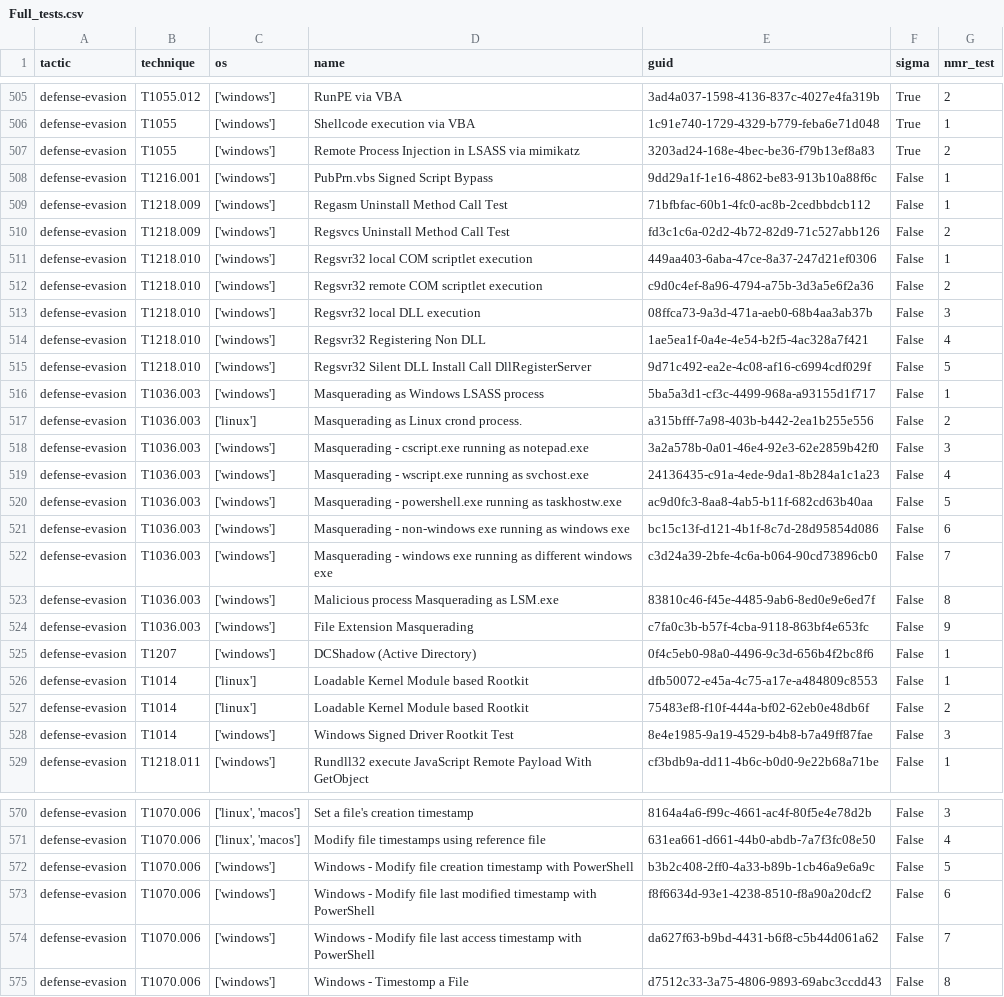
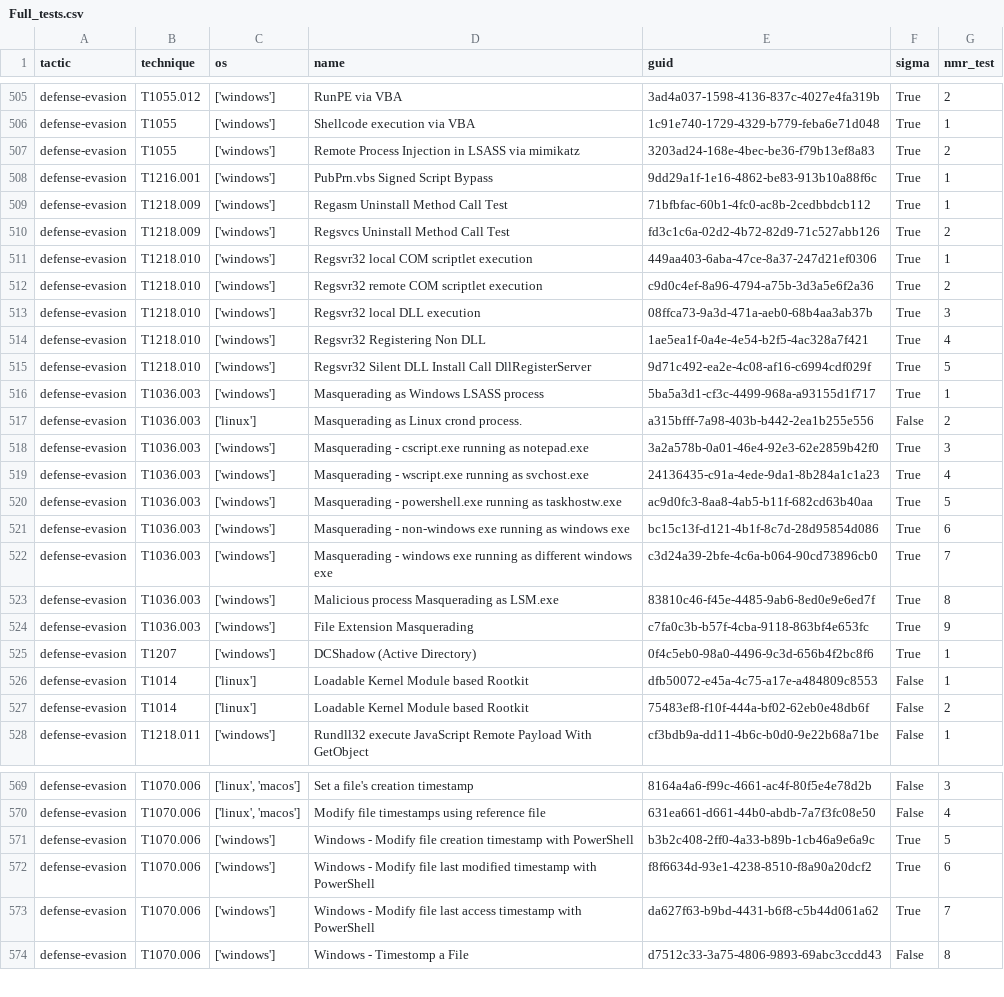
Before and after one commit to frack113/sigma_redcanaryco, a CSV file: Full_tests.csv, drawn as a sheet; only a part is shown, gaps mark what is left out; removed rows and columns are numbered as before the commit, all else as after; the diff covers the shown part only; the diff names each change by its address in the sheet, - before the commit and + after, or states it on an @@ line.

Commit message:
Windows defense evasion

```diff
--- a/Full_tests.csv
+++ b/Full_tests.csv
-F508:F516 (sigma): False
+F508:F516 (sigma): True
-F518:F525 (sigma): False
+F518:F525 (sigma): True
-row 528: defense-evasion | T1014 | ['windows'] | Windows Signed Driver Rootkit Test | 8e4e1985-9a19-4529-b4b8-b7a49ff87fae | False | 3
-F571:F573 (sigma): False
+F571:F573 (sigma): True
```
Also changed, not shown: 25 edited cells elsewhere in this file, 46 other files.
